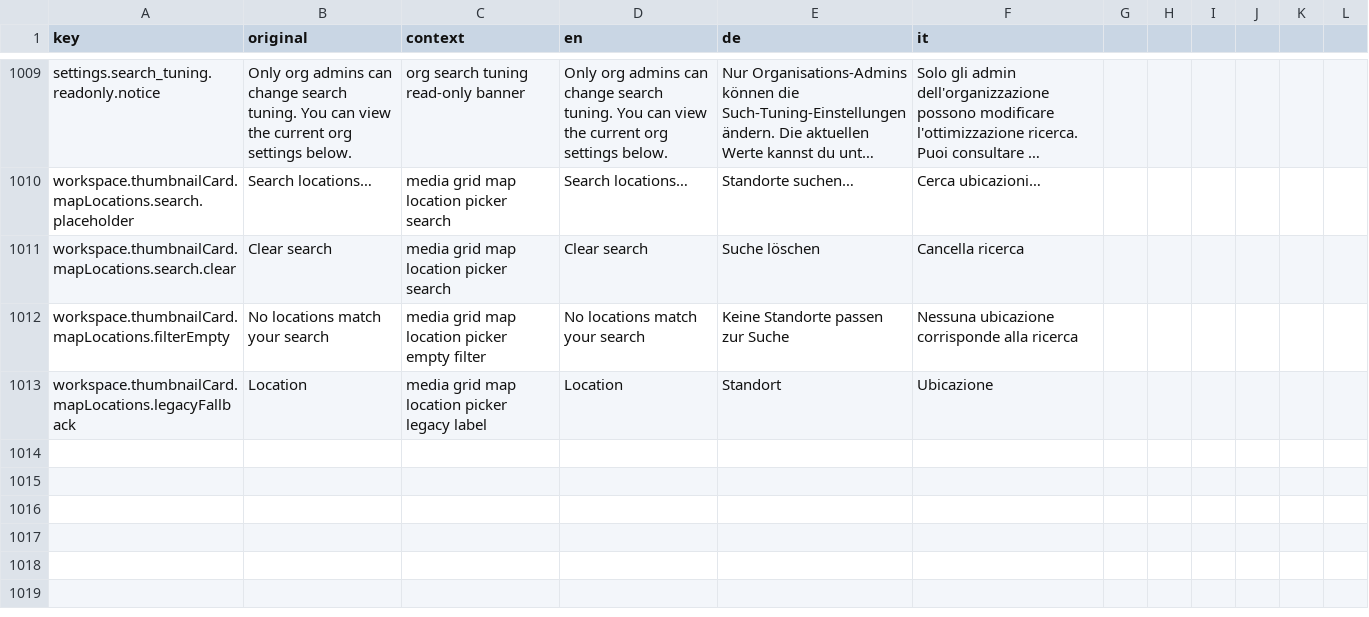
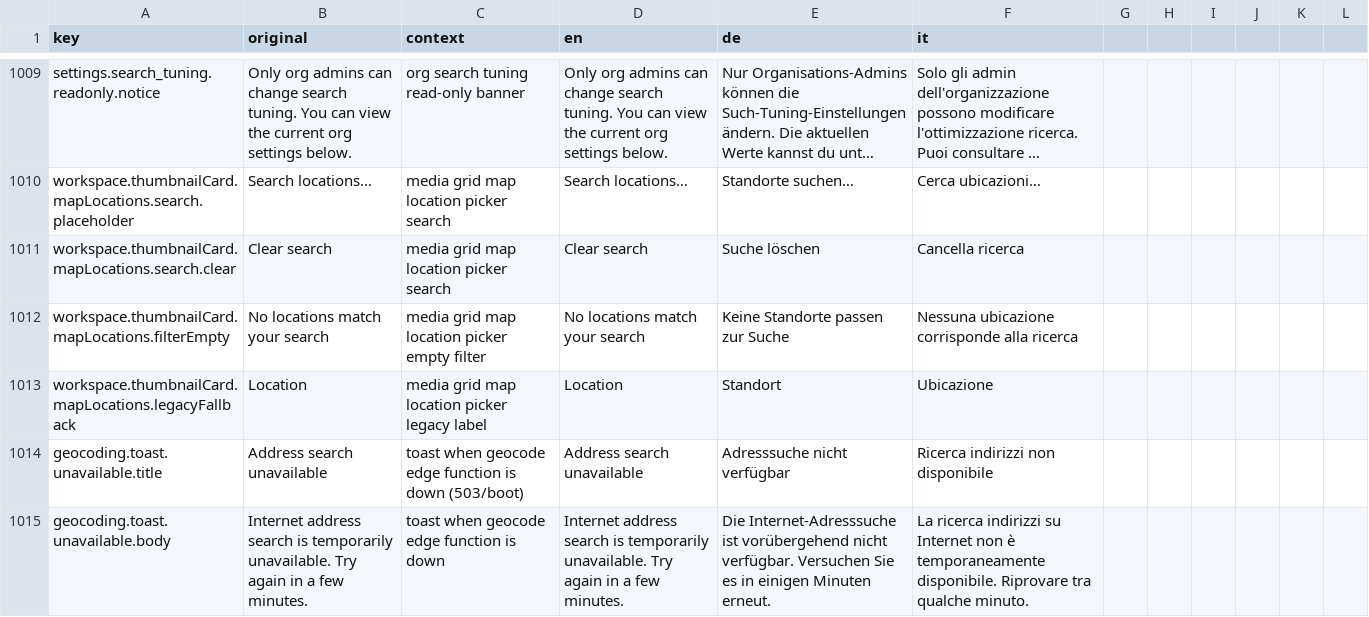
Before and after one commit to matkleve/feldpost, a CSV file: docs/i18n/translation-workbench.csv, drawn as a sheet; only a part is shown, gaps mark what is left out; long unchanged cells end in …; the diff names each change by its address in the sheet, - before the commit and + after, or states it on an @@ line.

Commit message:
feat(geocoding): enhance geocoding service resilience and user feedback
- Introduced `GeocodeFailureSnapshot` interface to capture details of geocode failures.
- Implemented `isGeocodeInfrastructureFailure` function to identify infrastructure-related errors.
- Enhanced `GeocodingService` with methods to manage service availability and user notifications for downtime.
- Integrated toast notifications for users when the geocoding service is unavailable.
- Updated tests to validate new resilience features and ensure proper handling of geocode availability.
- Added translation keys for toast messages to support multiple languages.

```diff
--- a/docs/i18n/translation-workbench.csv
+++ b/docs/i18n/translation-workbench.csv
+row 1014: geocoding.toast.unavailable.title | Address search unavailable | toast when geocode edge function is down (503/boot) | Address search unavailable | Adresssuche nicht verfügbar | Ricerca indirizzi non disponibile
+row 1015: geocoding.toast.unavailable.body | Internet address search is temporarily unavailable. Try again in a few minutes. | toast when geocode edge function is down | Internet address search is temporarily unavailable. Try again in a few minutes. | Die Internet-Adresssuche ist vorübergehend nicht verfügbar. Versuchen Sie es in einigen Minuten erneut. | La ricerca indirizzi su Internet non è temporaneamente disponibile. Riprovare tra qualche minuto.
```
Also changed, not shown: 5 other files.
